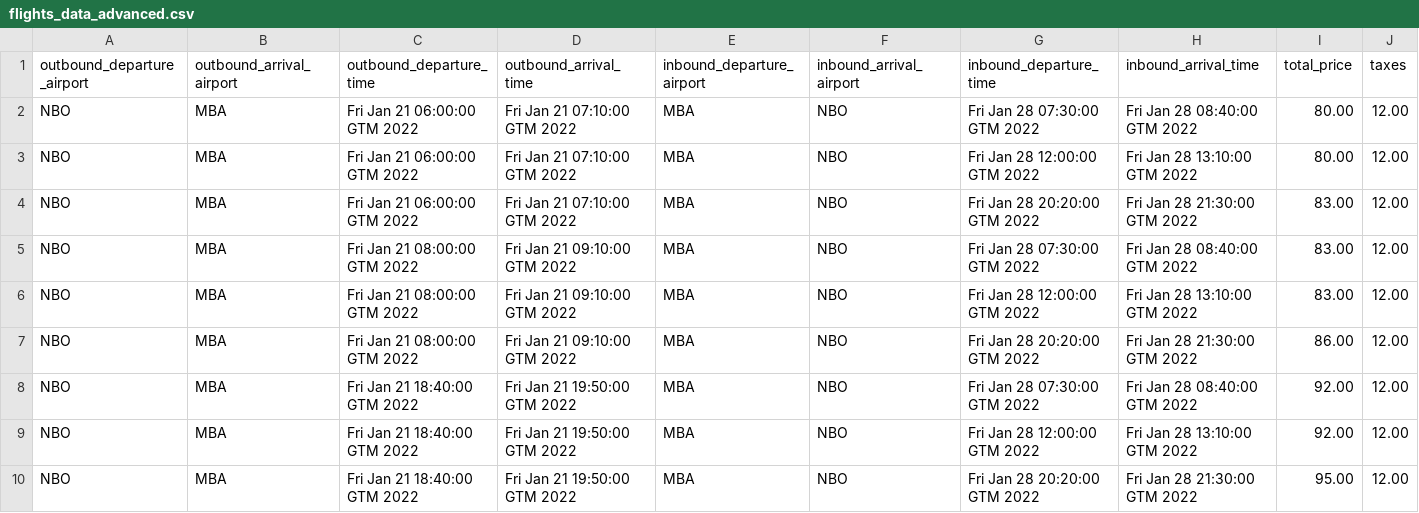
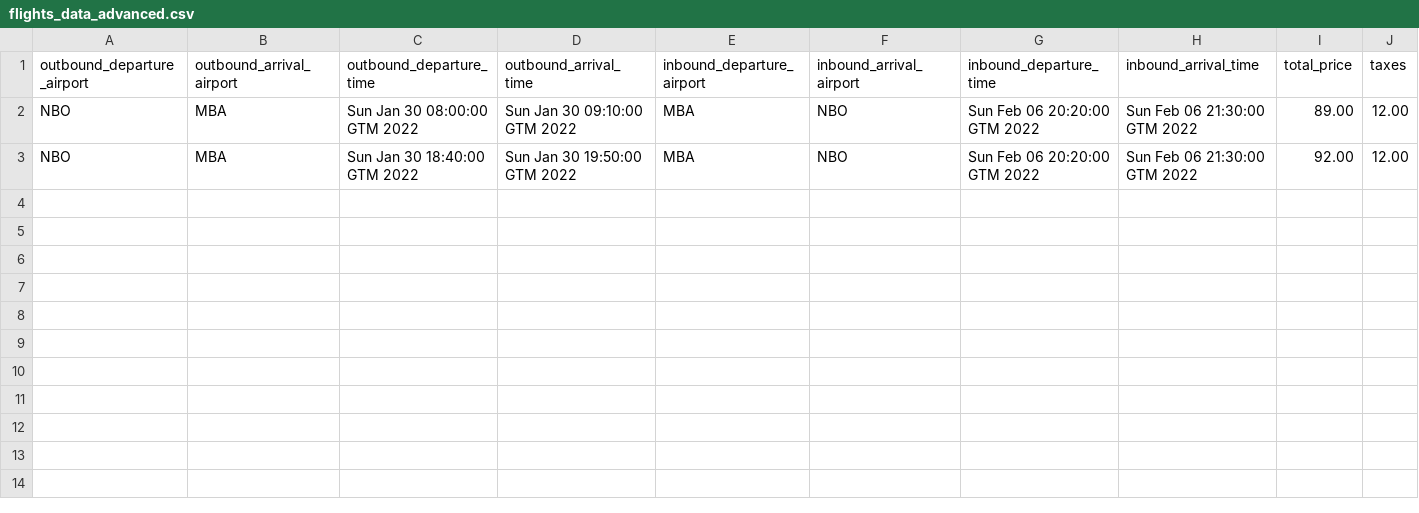
Before and after one commit to isorbitos/flights-scraper, a CSV file: flights_data_advanced.csv, drawn as a sheet.

```diff
--- a/flights_data_advanced.csv
+++ b/flights_data_advanced.csv
@@ -1,10 +1,3 @@
 outbound_departure_airport;outbound_arrival_airport;outbound_departure_time;outbound_arrival_time;inbound_departure_airport;inbound_arrival_airport;inbound_departure_time;inbound_arrival_time;total_price;taxes
-NBO;MBA;Fri Jan 21 06:00:00 GTM 2022;Fri Jan 21 07:10:00 GTM 2022;MBA;NBO;Fri Jan 28 07:30:00 GTM 2022;Fri Jan 28 08:40:00 GTM 2022;80.00;12.00
-NBO;MBA;Fri Jan 21 06:00:00 GTM 2022;Fri Jan 21 07:10:00 GTM 2022;MBA;NBO;Fri Jan 28 12:00:00 GTM 2022;Fri Jan 28 13:10:00 GTM 2022;80.00;12.00
-NBO;MBA;Fri Jan 21 06:00:00 GTM 2022;Fri Jan 21 07:10:00 GTM 2022;MBA;NBO;Fri Jan 28 20:20:00 GTM 2022;Fri Jan 28 21:30:00 GTM 2022;83.00;12.00
-NBO;MBA;Fri Jan 21 08:00:00 GTM 2022;Fri Jan 21 09:10:00 GTM 2022;MBA;NBO;Fri Jan 28 07:30:00 GTM 2022;Fri Jan 28 08:40:00 GTM 2022;83.00;12.00
-NBO;MBA;Fri Jan 21 08:00:00 GTM 2022;Fri Jan 21 09:10:00 GTM 2022;MBA;NBO;Fri Jan 28 12:00:00 GTM 2022;Fri Jan 28 13:10:00 GTM 2022;83.00;12.00
-NBO;MBA;Fri Jan 21 08:00:00 GTM 2022;Fri Jan 21 09:10:00 GTM 2022;MBA;NBO;Fri Jan 28 20:20:00 GTM 2022;Fri Jan 28 21:30:00 GTM 2022;86.00;12.00
-NBO;MBA;Fri Jan 21 18:40:00 GTM 2022;Fri Jan 21 19:50:00 GTM 2022;MBA;NBO;Fri Jan 28 07:30:00 GTM 2022;Fri Jan 28 08:40:00 GTM 2022;92.00;12.00
-NBO;MBA;Fri Jan 21 18:40:00 GTM 2022;Fri Jan 21 19:50:00 GTM 2022;MBA;NBO;Fri Jan 28 12:00:00 GTM 2022;Fri Jan 28 13:10:00 GTM 2022;92.00;12.00
-NBO;MBA;Fri Jan 21 18:40:00 GTM 2022;Fri Jan 21 19:50:00 GTM 2022;MBA;NBO;Fri Jan 28 20:20:00 GTM 2022;Fri Jan 28 21:30:00 GTM 2022;95.00;12.00
+NBO;MBA;Sun Jan 30 08:00:00 GTM 2022;Sun Jan 30 09:10:00 GTM 2022;MBA;NBO;Sun Feb 06 20:20:00 GTM 2022;Sun Feb 06 21:30:00 GTM 2022;89.00;12.00
+NBO;MBA;Sun Jan 30 18:40:00 GTM 2022;Sun Jan 30 19:50:00 GTM 2022;MBA;NBO;Sun Feb 06 20:20:00 GTM 2022;Sun Feb 06 21:30:00 GTM 2022;92.00;12.00
```
Also changed, not shown: 1 other file.
